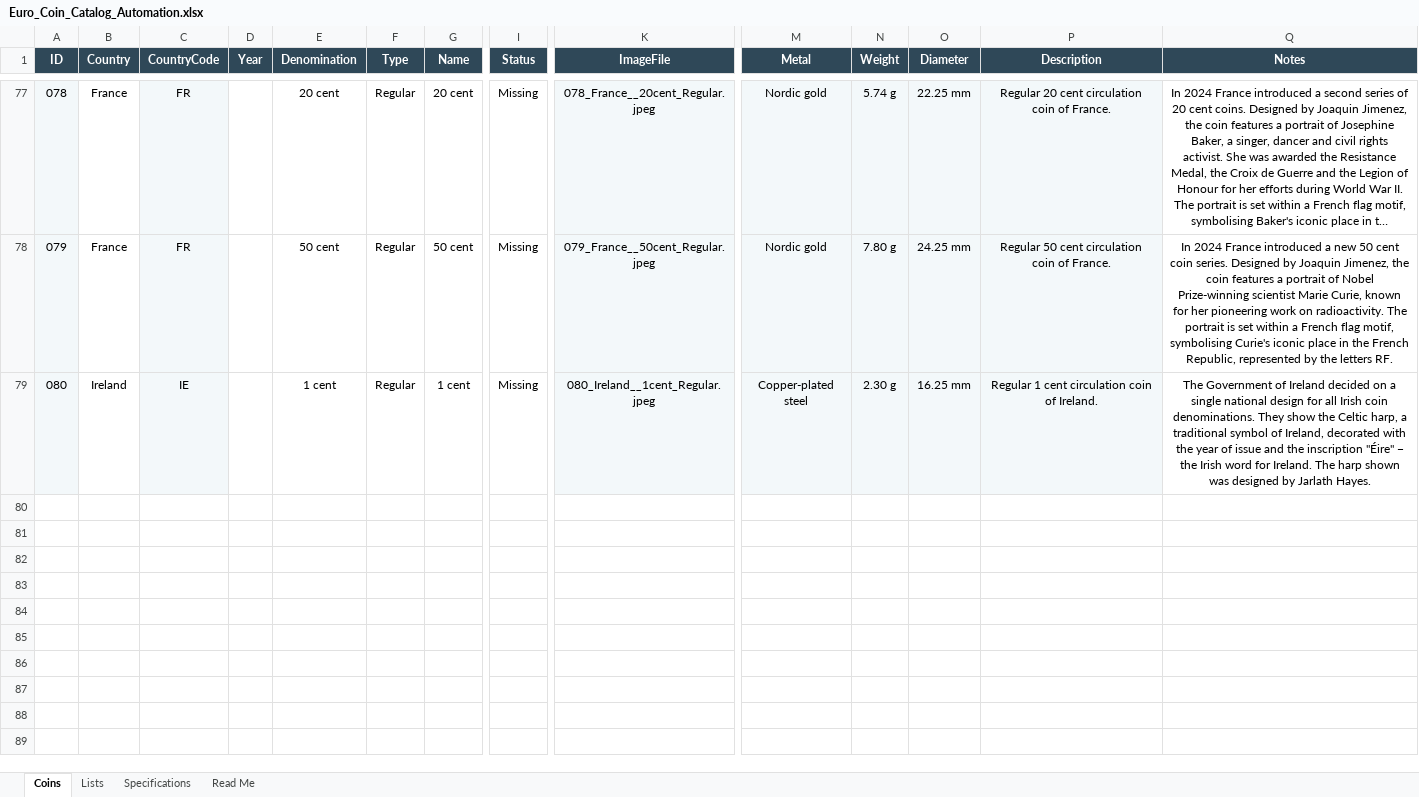
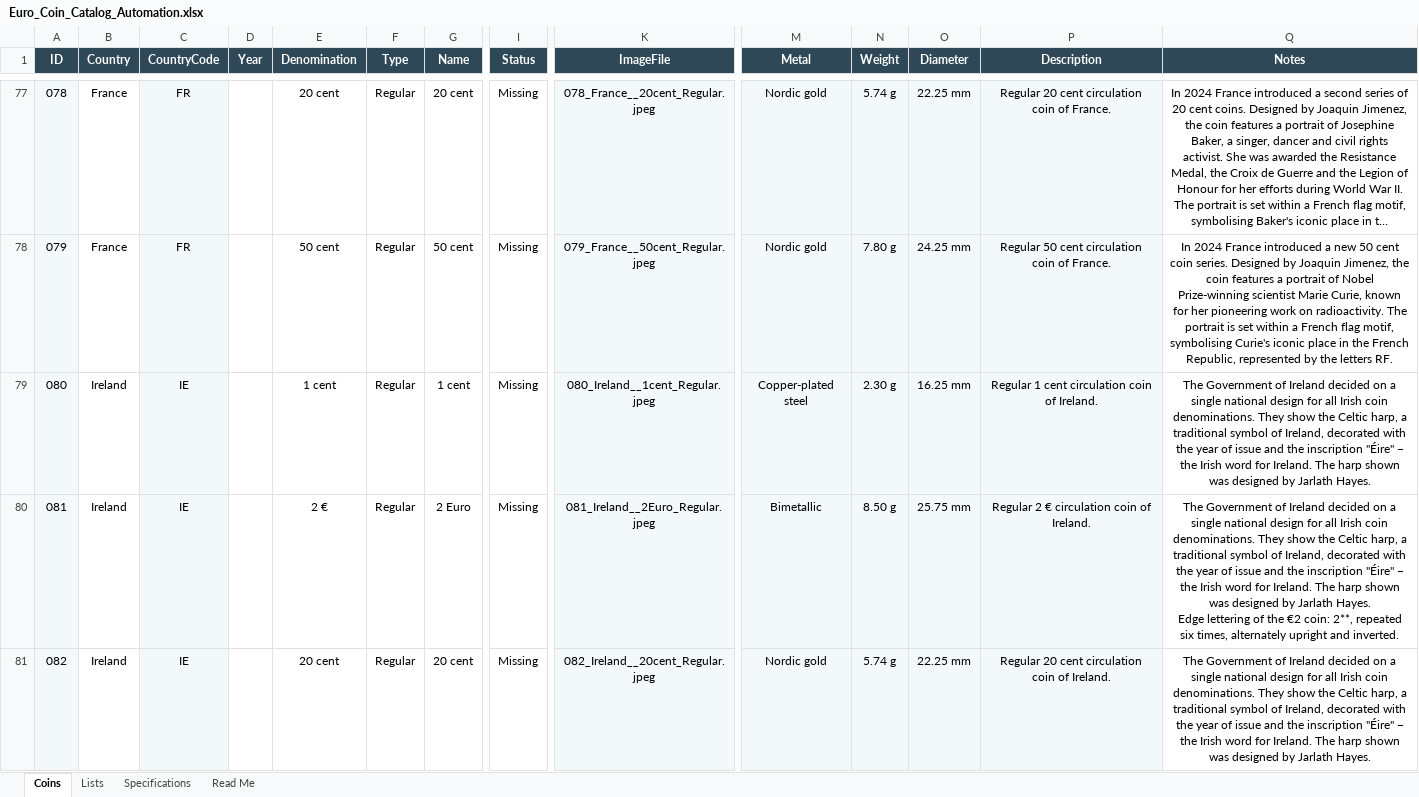
Before and after one commit to coins-mp/coins-mp.github.io, an Excel workbook: data/Euro_Coin_Catalog_Automation.xlsx, sheet Coins, drawn as a sheet; only a part is shown, gaps mark what is left out; long unchanged cells end in …; values as stored, in another font and other column widths than the file's, no borders; conditional formats not drawn; rows hold the shown columns only; ↵ is a line break in a cell; the diff names each change by its address in the sheet, - before the commit and + after, or states it on an @@ line.

```diff
--- a/data/Euro_Coin_Catalog_Automation.xlsx (sheet Coins)
+++ b/data/Euro_Coin_Catalog_Automation.xlsx (sheet Coins)
+row 80: 081 | Ireland | IE |  | 2 € | Regular | 2 Euro | Missing | 081_Ireland__2Euro_Regular.jpeg | Bimetallic | 8.50 g | 25.75 mm | Regular 2 € circulation coin of Ireland. | The Government of Ireland decided on a single national design for all Irish coin denominations. They show the Celtic harp, a traditional symbol of Ireland, decorated with the year of issue and the inscription "Éire" − the Irish word for Ireland. The harp shown was designed by Jarlath Hayes. ↵ Edge lettering of the €2 coin: 2**, repeated six times, alternately upright and inverted.
+row 81: 082 | Ireland | IE |  | 20 cent | Regular | 20 cent | Missing | 082_Ireland__20cent_Regular.jpeg | Nordic gold | 5.74 g | 22.25 mm | Regular 20 cent circulation coin of Ireland. | The Government of Ireland decided on a single national design for all Irish coin denominations. They show the Celtic harp, a traditional symbol of Ireland, decorated with the year of issue and the inscription "Éire" − the Irish word for Ireland. The harp shown was designed by Jarlath Hayes.
```
Also changed, not shown: 4 other files.
